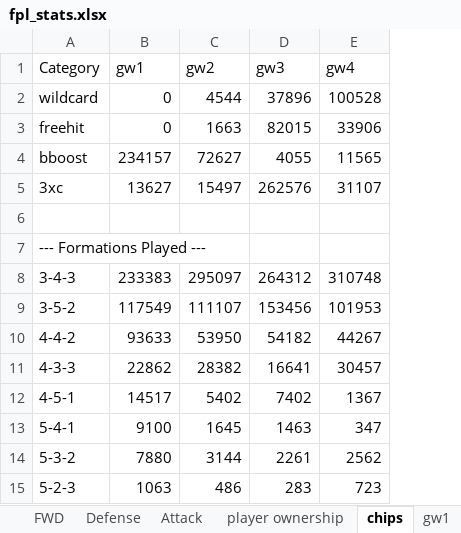
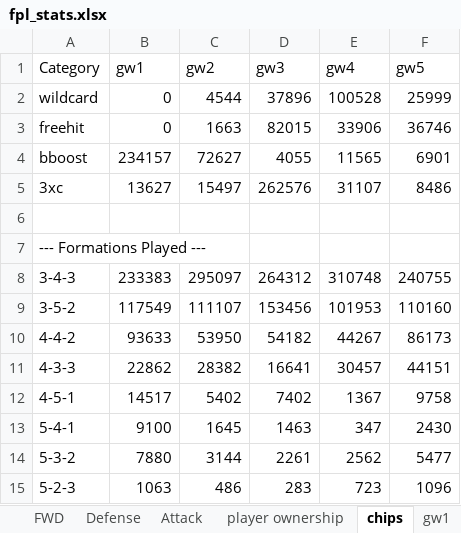
Before and after one commit to nidmat/fpl, an Excel workbook: fpl_stats.xlsx, sheet chips, drawn as a sheet; values as stored, in another font and other column widths than the file's, no borders; the diff names each change by its address in the sheet, - before the commit and + after, or states it on an @@ line.

```diff
--- a/fpl_stats.xlsx (sheet chips)
+++ b/fpl_stats.xlsx (sheet chips)
+column F (gw5), rows 2-15: 25999 | 36746 | 6901 | 8486 |  |  | 240755 | 110160 | 86173 | 44151 | 9758 | 2430 | 5477 | 1096
```
Also changed, not shown: sheet player ownership, sheet GK, sheet DEF, sheet Defense, sheet FWD, sheet MID, 1 more sheet, other sheet tabs, fpl_analytics.xlsx.
